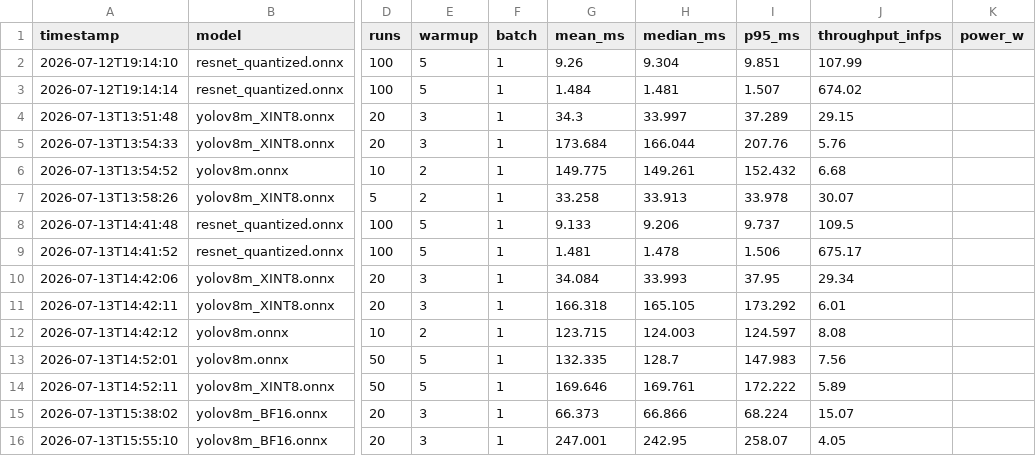
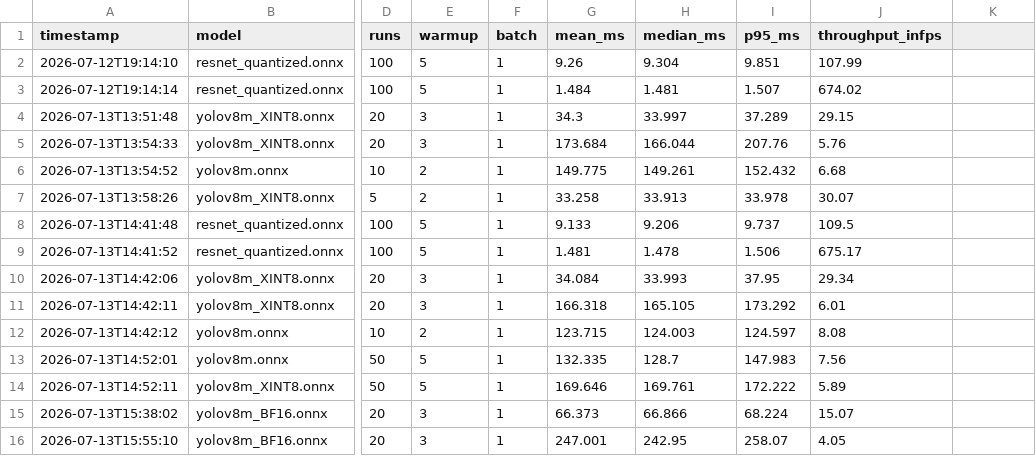
Before and after one commit to po8onthetrack/ryzen-ai-npu-acceleration, a CSV file: results/benchmark.csv, drawn as a sheet; only a part is shown, gaps mark what is left out; the diff names each change by its address in the sheet, - before the commit and + after, or states it on an @@ line.

```diff
--- a/results/benchmark.csv
+++ b/results/benchmark.csv
-K1: power_w
+K1: (empty)
```
Also changed, not shown: results/benchmark_spin.csv.
